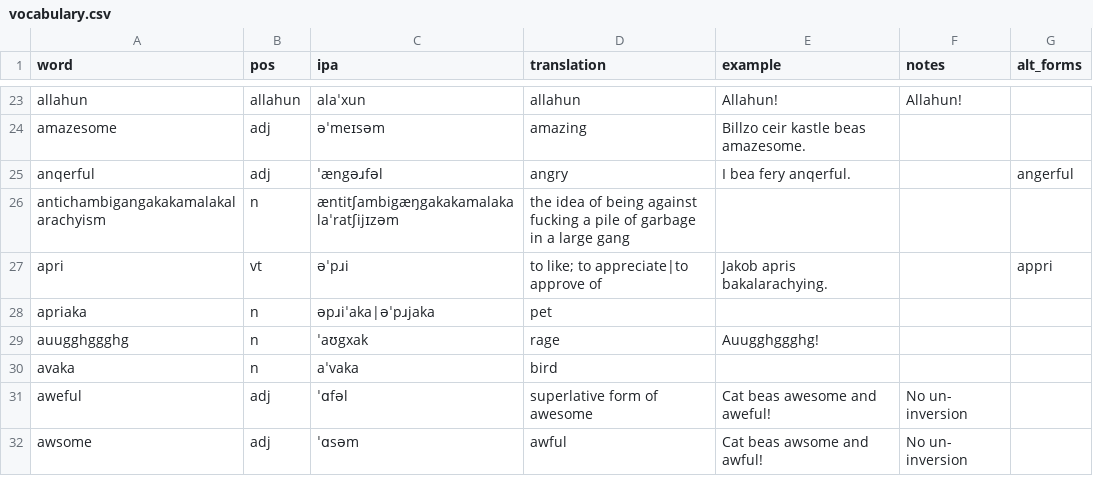
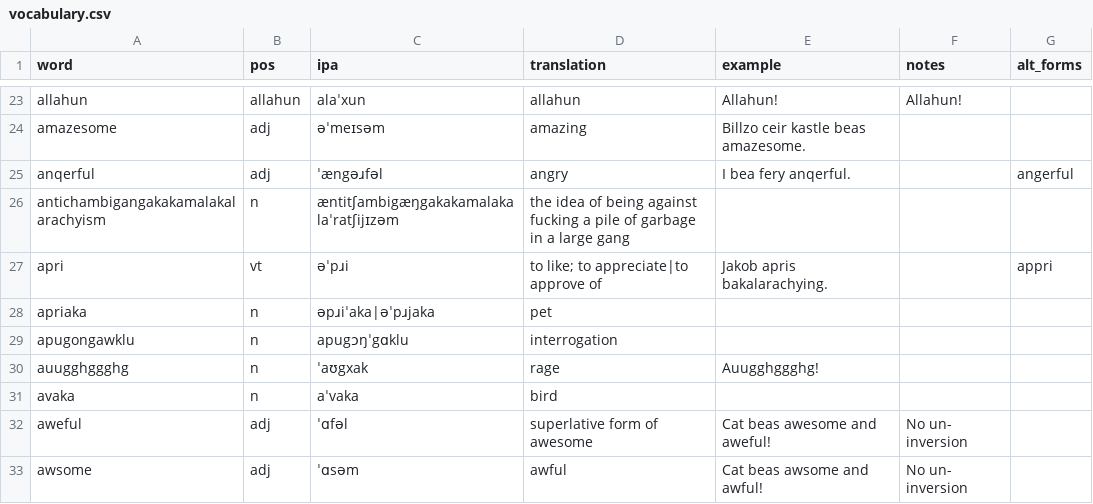
Before and after one commit to SeriousGuy888/Billzonian, a CSV file: vocabulary.csv, drawn as a sheet; only a part is shown, gaps mark what is left out.

Commit message:
apugongawklu

```diff
--- a/vocabulary.csv
+++ b/vocabulary.csv
@@ -28,2 +28,3 @@ apri,vt,əˈpɹi,to like; to appreciate|to approve of,Jakob apris bakalarachying
 apriaka,n,əpɹiˈaka|əˈpɹjaka,pet,,,
+apugongawklu,n,apugɔŋˈgɑklu,interrogation,,,
 auugghggghg,n,ˈaʊgxak,rage,Auugghggghg!,,
```
